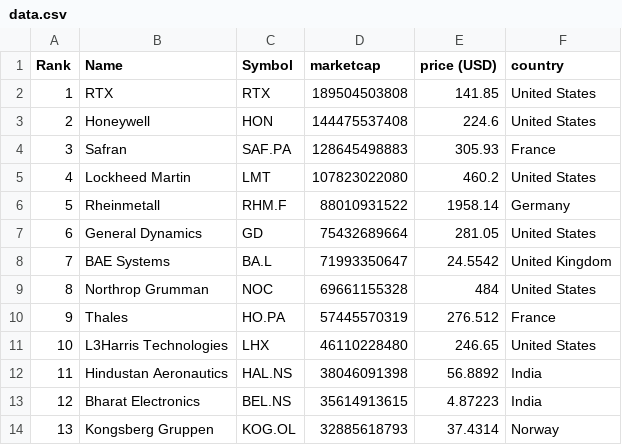
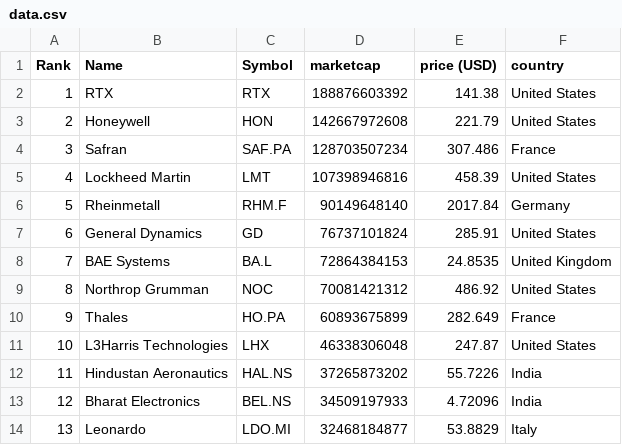
Before and after one commit to artfisica/taller-venezuela-junio-2024, a CSV file: data.csv, drawn as a sheet; only a part is shown; the diff covers the shown part only.

```diff
--- a/data.csv
+++ b/data.csv
@@ -1,14 +1,14 @@
 "Rank","Name","Symbol","marketcap","price (USD)","country"
-"1","RTX","RTX","189504503808","141.85","United States"
-"2","Honeywell","HON","144475537408","224.6","United States"
-"3","Safran","SAF.PA","128645498883","305.93","France"
-"4","Lockheed Martin","LMT","107823022080","460.2","United States"
-"5","Rheinmetall","RHM.F","88010931522","1958.14","Germany"
-"6","General Dynamics","GD","75432689664","281.05","United States"
-"7","BAE Systems","BA.L","71993350647","24.5542","United Kingdom"
-"8","Northrop Grumman","NOC","69661155328","484","United States"
-"9","Thales","HO.PA","57445570319","276.512","France"
-"10","L3Harris Technologies","LHX","46110228480","246.65","United States"
-"11","Hindustan Aeronautics","HAL.NS","38046091398","56.8892","India"
-"12","Bharat Electronics","BEL.NS","35614913615","4.87223","India"
-"13","Kongsberg Gruppen","KOG.OL","32885618793","37.4314","Norway"
+"1","RTX","RTX","188876603392","141.38","United States"
+"2","Honeywell","HON","142667972608","221.79","United States"
+"3","Safran","SAF.PA","128703507234","307.486","France"
+"4","Lockheed Martin","LMT","107398946816","458.39","United States"
+"5","Rheinmetall","RHM.F","90149648140","2017.84","Germany"
+"6","General Dynamics","GD","76737101824","285.91","United States"
+"7","BAE Systems","BA.L","72864384153","24.8535","United Kingdom"
+"8","Northrop Grumman","NOC","70081421312","486.92","United States"
+"9","Thales","HO.PA","60893675899","282.649","France"
+"10","L3Harris Technologies","LHX","46338306048","247.87","United States"
+"11","Hindustan Aeronautics","HAL.NS","37265873202","55.7226","India"
+"12","Bharat Electronics","BEL.NS","34509197933","4.72096","India"
+"13","Leonardo","LDO.MI","32468184877","53.8829","Italy"
```
Also changed, not shown: 88 edited cells elsewhere in this file, categorized_data.csv.
